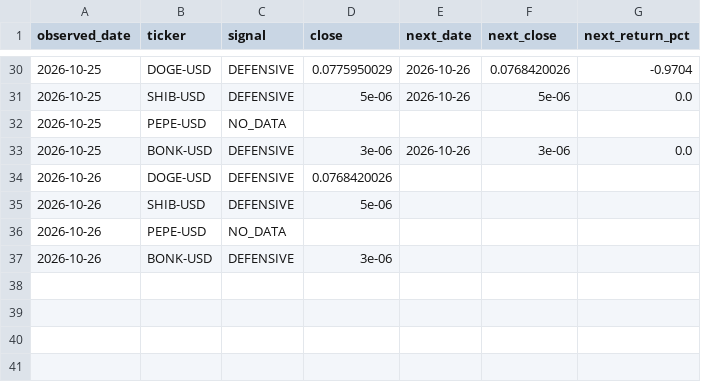
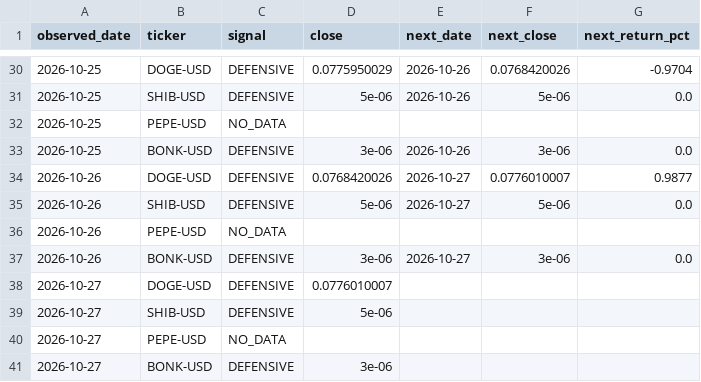
Before and after one commit to iikaitlynii/trading-bot, a CSV file: crypto_paper/forward_signals.csv, drawn as a sheet; only a part is shown, gaps mark what is left out.

```diff
--- a/crypto_paper/forward_signals.csv
+++ b/crypto_paper/forward_signals.csv
@@ -33,5 +33,9 @@ observed_date,ticker,signal,close,next_date,next_close,next_return_pct
 2026-10-25,BONK-USD,DEFENSIVE,3e-06,2026-10-26,3e-06,0.0
-2026-10-26,DOGE-USD,DEFENSIVE,0.0768420026,,,
-2026-10-26,SHIB-USD,DEFENSIVE,5e-06,,,
+2026-10-26,DOGE-USD,DEFENSIVE,0.0768420026,2026-10-27,0.0776010007,0.9877
+2026-10-26,SHIB-USD,DEFENSIVE,5e-06,2026-10-27,5e-06,0.0
 2026-10-26,PEPE-USD,NO_DATA,,,,
-2026-10-26,BONK-USD,DEFENSIVE,3e-06,,,
+2026-10-26,BONK-USD,DEFENSIVE,3e-06,2026-10-27,3e-06,0.0
+2026-10-27,DOGE-USD,DEFENSIVE,0.0776010007,,,
+2026-10-27,SHIB-USD,DEFENSIVE,5e-06,,,
+2026-10-27,PEPE-USD,NO_DATA,,,,
+2026-10-27,BONK-USD,DEFENSIVE,3e-06,,,
```
Also changed, not shown: paper/chart_analysis_history.csv, paper/journal.csv, 12 other files.
